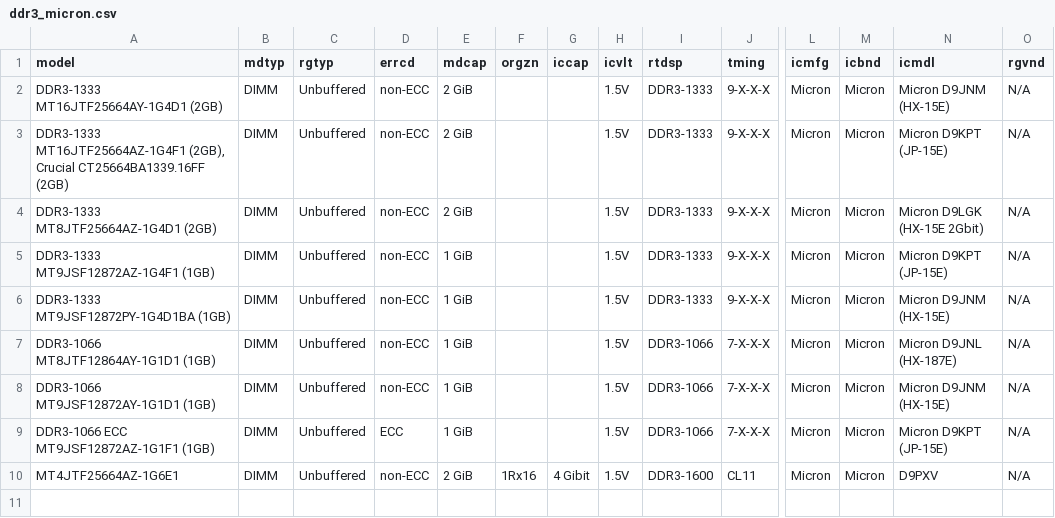
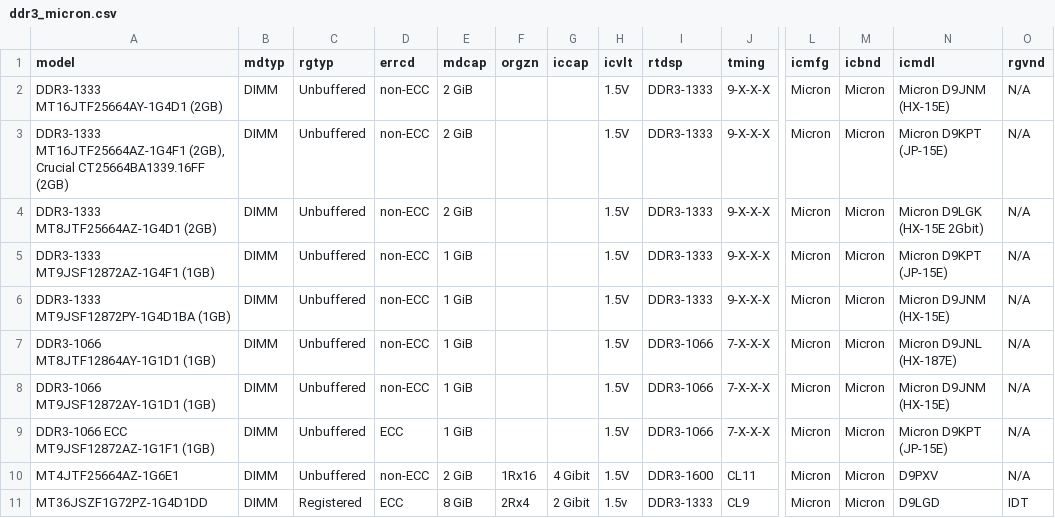
Before and after one commit to ctcl-bregis/ctclsite-rust, a CSV file: config/ramlist/lists/ddr3/ddr3_micron.csv, drawn as a sheet; only a part is shown, gaps mark what is left out; rows hold the shown columns only; the diff names each change by its address in the sheet, - before the commit and + after, or states it on an @@ line.

```diff
--- a/config/ramlist/lists/ddr3/ddr3_micron.csv
+++ b/config/ramlist/lists/ddr3/ddr3_micron.csv
+row 11: MT36JSZF1G72PZ-1G4D1DD | DIMM | Registered | ECC | 8 GiB | 2Rx4 | 2 Gibit | 1.5v | DDR3-1333 | CL9 | Micron | Micron | D9LGD | IDT
```
Also changed, not shown: config/ramlist/lists/ddr2/ddr2_samsung.csv, config/ramlist/lists/ddr3/ddr3_nanya.csv, 16 other files.
